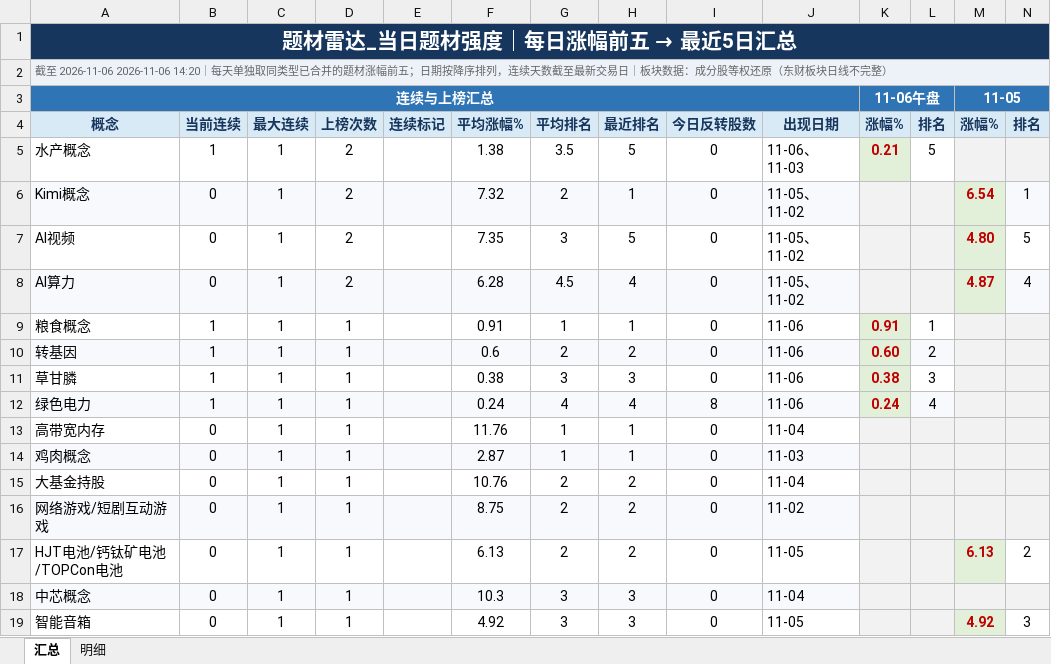
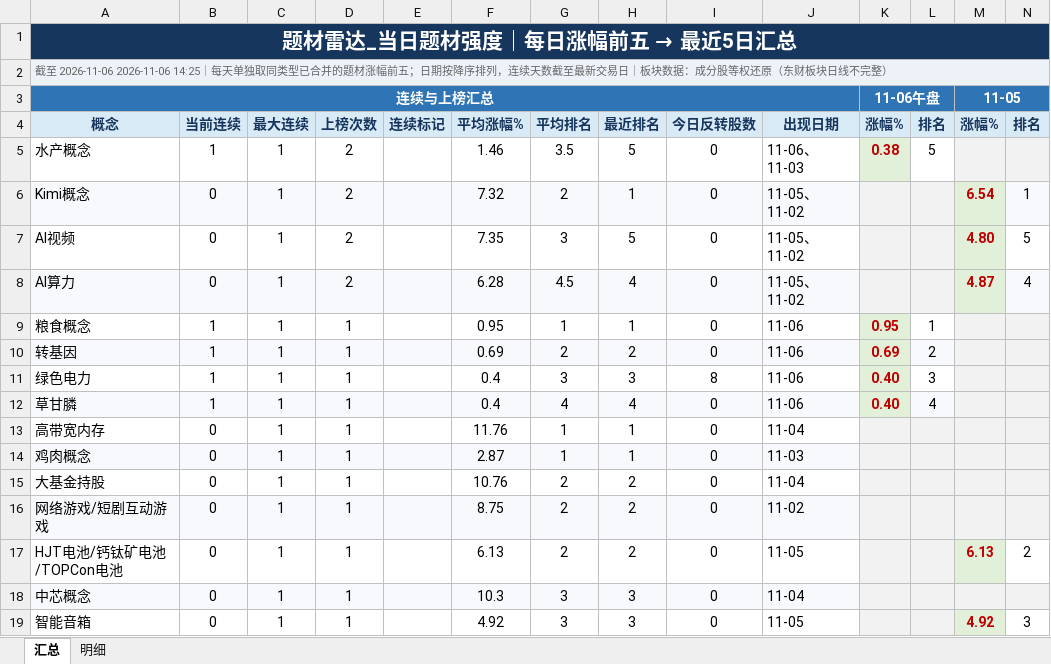
Before and after one commit to nancybhc/a-share-blast-lab, an Excel workbook: data/theme_strength_latest.xlsx, sheet 汇总, drawn as a sheet; only a part is shown; values as stored, in another font and other column widths than the file's, no borders; removed rows and columns are numbered as before the commit, all else as after; rows hold the shown columns only; the diff names each change by its address in the sheet, - before the commit and + after, or states it on an @@ line.

```diff
--- a/data/theme_strength_latest.xlsx (sheet 汇总)
+++ b/data/theme_strength_latest.xlsx (sheet 汇总)
-A2: …至 2026-11-06 2026-11-06 14:20｜每天单…
+A2: …至 2026-11-06 2026-11-06 14:25｜每天单…
-F5: 1.38
+F5: 1.46
-K5: 0.21
+K5: 0.38
-F9: 0.91
+F9: 0.95
-K9: 0.91
+K9: 0.95
-F10: 0.6
+F10: 0.69
-K10: 0.60
+K10: 0.69
-row 11: 草甘膦 | 1 | 1 | 1 |  | 0.38 | 3 | 3 | 0 | 11-06 | 0.38 | 3
-A11:J11 fill: #F7F9FC
+A11:J11 fill: none
-F11: 0.24
+F11: 0.4
-G11: 4
+G11: 3
-H11: 4
+H11: 3
-K11: 0.24
+K11: 0.40
-L11: 4
+L11: 3
-L11 fill: #F7F9FC
+L11 fill: none
+row 12: 草甘膦 | 1 | 1 | 1 |  | 0.4 | 4 | 4 | 0 | 11-06 | 0.40 | 4
```
Also changed, not shown: sheet 明细, 6 other files.
